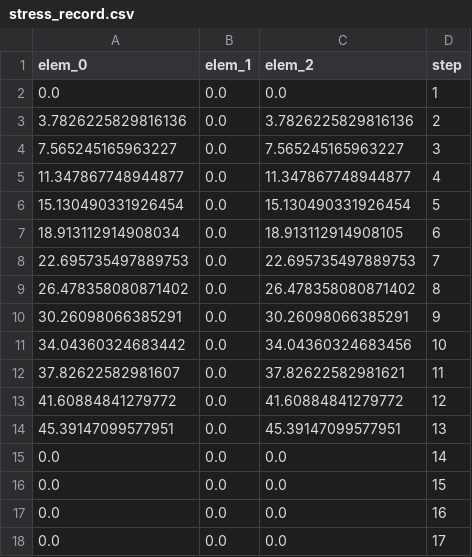
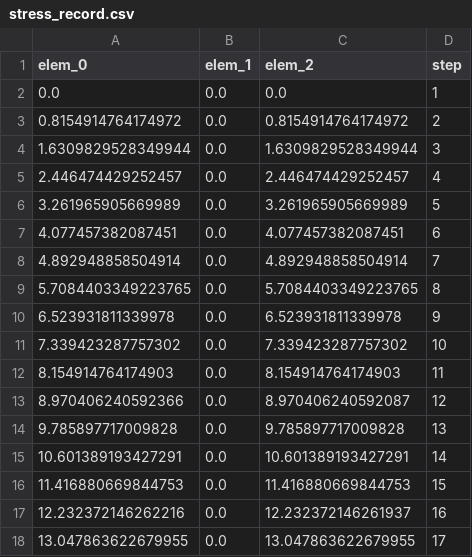
Before and after one commit to YiKwanwoo2/mycelium-fea-project, a CSV file: results/test_t/fea_results/stress_record.csv, drawn as a sheet; only a part is shown; the diff covers the shown part only.

```diff
--- a/results/test_t/fea_results/stress_record.csv
+++ b/results/test_t/fea_results/stress_record.csv
@@ -2,17 +2,17 @@ elem_0,elem_1,elem_2,step
 0.0,0.0,0.0,1
-3.7826225829816136,0.0,3.7826225829816136,2
-7.565245165963227,0.0,7.565245165963227,3
-11.347867748944877,0.0,11.347867748944877,4
-15.130490331926454,0.0,15.130490331926454,5
-18.913112914908034,0.0,18.913112914908105,6
-22.695735497889753,0.0,22.695735497889753,7
-26.478358080871402,0.0,26.478358080871402,8
-30.26098066385291,0.0,30.26098066385291,9
-34.04360324683442,0.0,34.04360324683456,10
-37.82622582981607,0.0,37.82622582981621,11
-41.60884841279772,0.0,41.60884841279772,12
-45.39147099577951,0.0,45.39147099577951,13
-0.0,0.0,0.0,14
-0.0,0.0,0.0,15
-0.0,0.0,0.0,16
-0.0,0.0,0.0,17
+0.8154914764174972,0.0,0.8154914764174972,2
+1.6309829528349944,0.0,1.6309829528349944,3
+2.446474429252457,0.0,2.446474429252457,4
+3.261965905669989,0.0,3.261965905669989,5
+4.077457382087451,0.0,4.077457382087451,6
+4.892948858504914,0.0,4.892948858504914,7
+5.7084403349223765,0.0,5.7084403349223765,8
+6.523931811339978,0.0,6.523931811339978,9
+7.339423287757302,0.0,7.339423287757302,10
+8.154914764174903,0.0,8.154914764174903,11
+8.970406240592366,0.0,8.970406240592087,12
+9.785897717009828,0.0,9.785897717009828,13
+10.601389193427291,0.0,10.601389193427291,14
+11.416880669844753,0.0,11.416880669844753,15
+12.232372146262216,0.0,12.232372146261937,16
+13.047863622679955,0.0,13.047863622679955,17
```
Also changed, not shown: 46 edited cells elsewhere in this file, results/test_t/fea_results/active_elements.csv, results/test_t/fea_results/force_displacement.csv, 44 other files.
